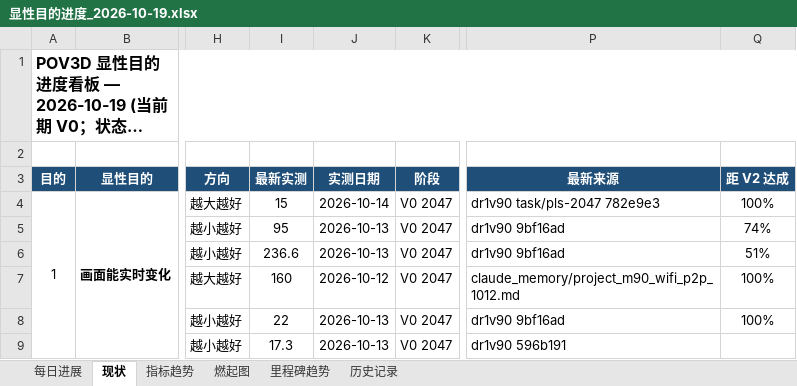
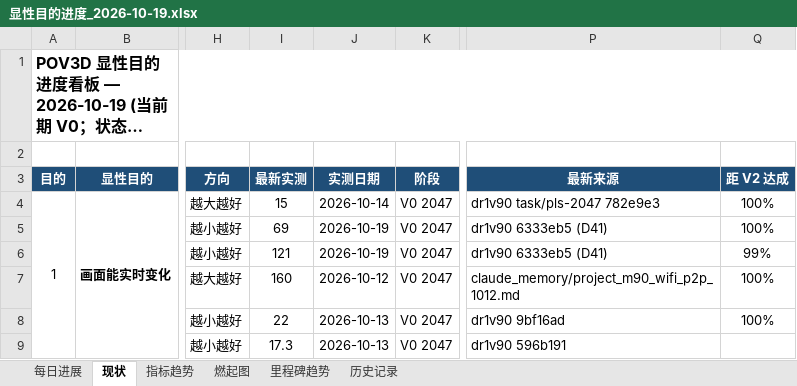
Before and after one commit to kiujkiu/zynq_pov, an Excel workbook: docs/progress/显性目的进度_2026-10-19.xlsx, sheet 现状, drawn as a sheet; only a part is shown, gaps mark what is left out; long unchanged cells end in …; values as stored, in another font and other column widths than the file's, no borders; the diff names each change by its address in the sheet, - before the commit and + after, or states it on an @@ line.

```diff
--- a/docs/progress/显性目的进度_2026-10-19.xlsx (sheet 现状)
+++ b/docs/progress/显性目的进度_2026-10-19.xlsx (sheet 现状)
-I5 (最新实测): 95
+I5 (最新实测): 69
-J5:J6 (实测日期): 2026-10-13
+J5:J6 (实测日期): 2026-10-19
-P5:P6 (最新来源): dr1v90 9bf16ad
+P5:P6 (最新来源): dr1v90 6333eb5 (D41)
-Q5 (距 V2 达成): 74%
+Q5 (距 V2 达成): 100%
-I6 (最新实测): 236.6
+I6 (最新实测): 121
-Q6 (距 V2 达成): 51%
+Q6 (距 V2 达成): 99%
```
Also changed, not shown: sheet 每日进展, sheet 燃起图, sheet 历史记录, sheet 指标趋势, charts or pictures, 7 other files.
